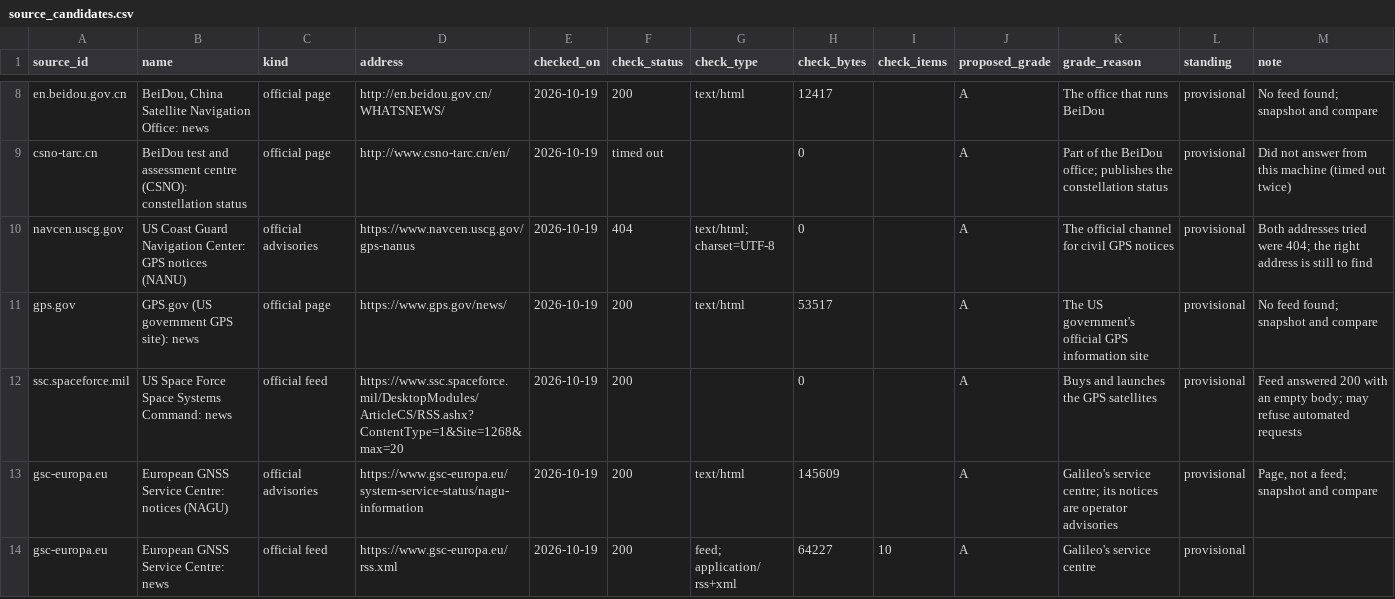
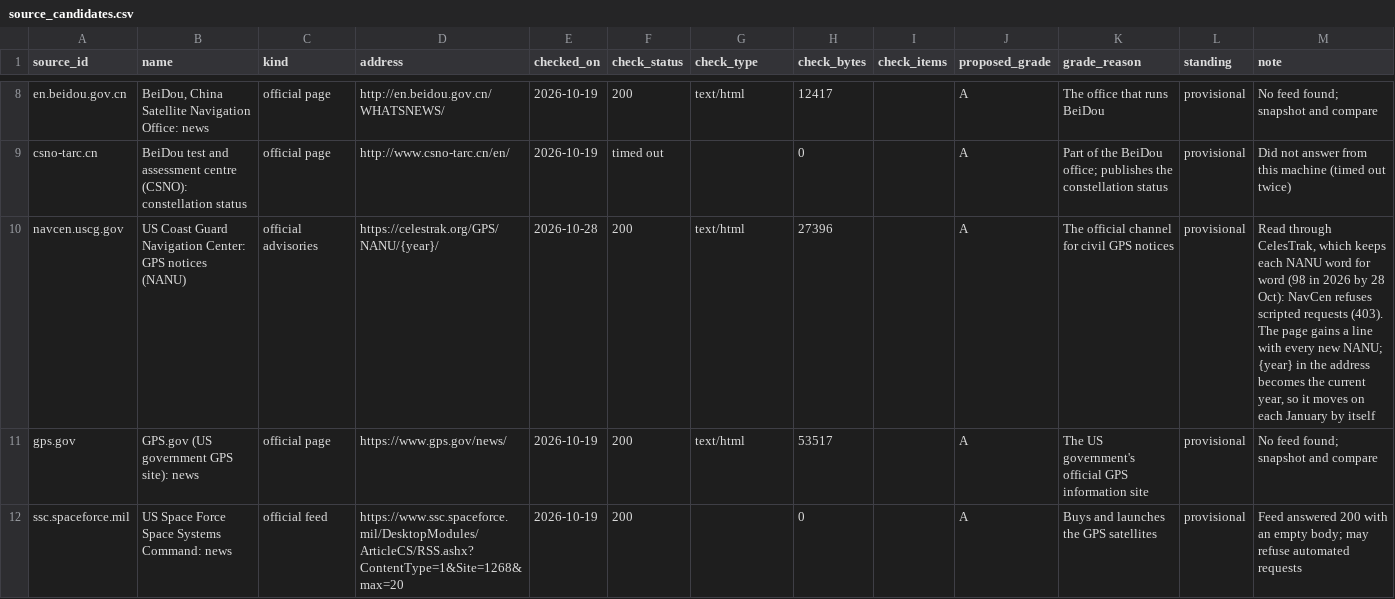
Before and after one commit to SumanthVarma798/GNSS-Constellation-Health-Monitoring-System, a CSV file: evidence/source_candidates.csv, drawn as a sheet; only a part is shown, gaps mark what is left out; the shorter side is filled out with more unchanged rows.

```diff
--- a/evidence/source_candidates.csv
+++ b/evidence/source_candidates.csv
@@ -9,3 +9,3 @@ en.beidou.gov.cn,"BeiDou, China Satellite Navigation Office: news",official page
 csno-tarc.cn,BeiDou test and assessment centre (CSNO): constellation status,official page,http://www.csno-tarc.cn/en/,2026-10-19,timed out,,0,,A,Part of the BeiDou office; publishes the constellation status,provisional,Did not answer from this machine (timed out twice)
-navcen.uscg.gov,US Coast Guard Navigation Center: GPS notices (NANU),official advisories,https://www.navcen.uscg.gov/gps-nanus,2026-10-19,404,text/html; charset=UTF-8,0,,A,The official channel for civil GPS notices,provisional,Both addresses tried were 404; the right address is still to find
+navcen.uscg.gov,US Coast Guard Navigation Center: GPS notices (NANU),official advisories,https://celestrak.org/GPS/NANU/{year}/,2026-10-28,200,text/html,27396,,A,The official channel for civil GPS notices,provisional,"Read through CelesTrak, which keeps each NANU word for word (98 in 2026 by 28 Oct): NavCen refuses scripted requests (403). The page gains a line with every new NANU; {year} in the address becomes the current year, so it moves on each January by itself"
 gps.gov,GPS.gov (US government GPS site): news,official page,https://www.gps.gov/news/,2026-10-19,200,text/html,53517,,A,The US government's official GPS information site,provisional,No feed found; snapshot and compare
```
Also changed, not shown: 5 other files.
